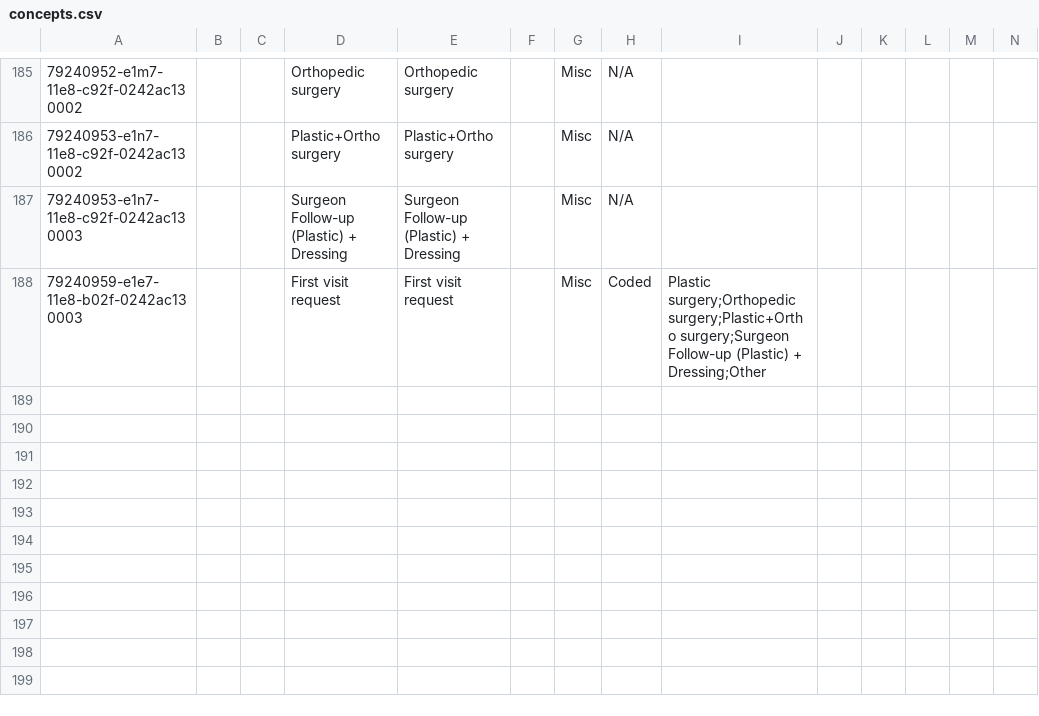
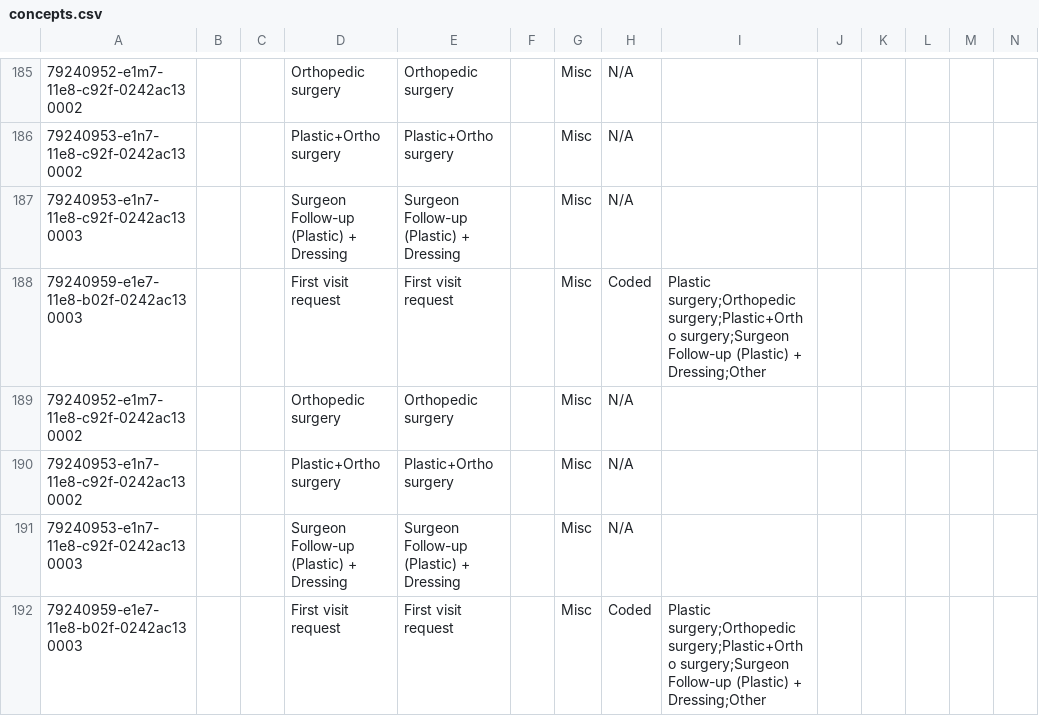
Before and after one commit to enyachoke/openmrs-test-config, a CSV file: configuration/concepts/concepts.csv, drawn as a sheet; only a part is shown, gaps mark what is left out; rows hold the shown columns only; the diff names each change by its address in the sheet, - before the commit and + after, or states it on an @@ line.

Commit message:
Added 4 concepts

```diff
--- a/configuration/concepts/concepts.csv
+++ b/configuration/concepts/concepts.csv
+row 189: 79240952-e1m7-11e8-c92f-0242ac130002 |  |  | Orthopedic surgery | Orthopedic surgery |  | Misc | N/A
+row 190: 79240953-e1n7-11e8-c92f-0242ac130002 |  |  | Plastic+Ortho surgery | Plastic+Ortho surgery |  | Misc | N/A
+row 191: 79240953-e1n7-11e8-c92f-0242ac130003 |  |  | Surgeon Follow-up (Plastic) + Dressing | Surgeon Follow-up (Plastic) + Dressing |  | Misc | N/A
+row 192: 79240959-e1e7-11e8-b02f-0242ac130003 |  |  | First visit request | First visit request |  | Misc | Coded | Plastic surgery;Orthopedic surgery;Plastic+Ortho surgery;Surgeon Follow-up (Plastic) + Dressing;Other
```
